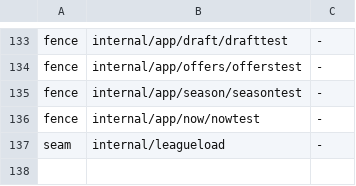
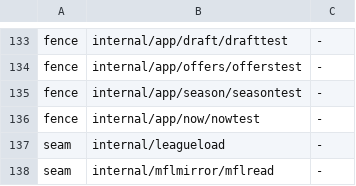
Before and after one commit to secureprospective/TheWarRoom, a TSV file: docs/architecture/boundary-mfl.tsv, drawn as a sheet; only a part is shown, gaps mark what is left out.

```diff
--- a/docs/architecture/boundary-mfl.tsv
+++ b/docs/architecture/boundary-mfl.tsv
@@ -137 +137,2 @@ fence	internal/app/now/nowtest	-
 seam	internal/leagueload	-
+seam	internal/mflmirror/mflread	-
```
Also changed, not shown: docs/architecture/placement.tsv, docs/ui/endpoint-registry.csv, 21 other files.
